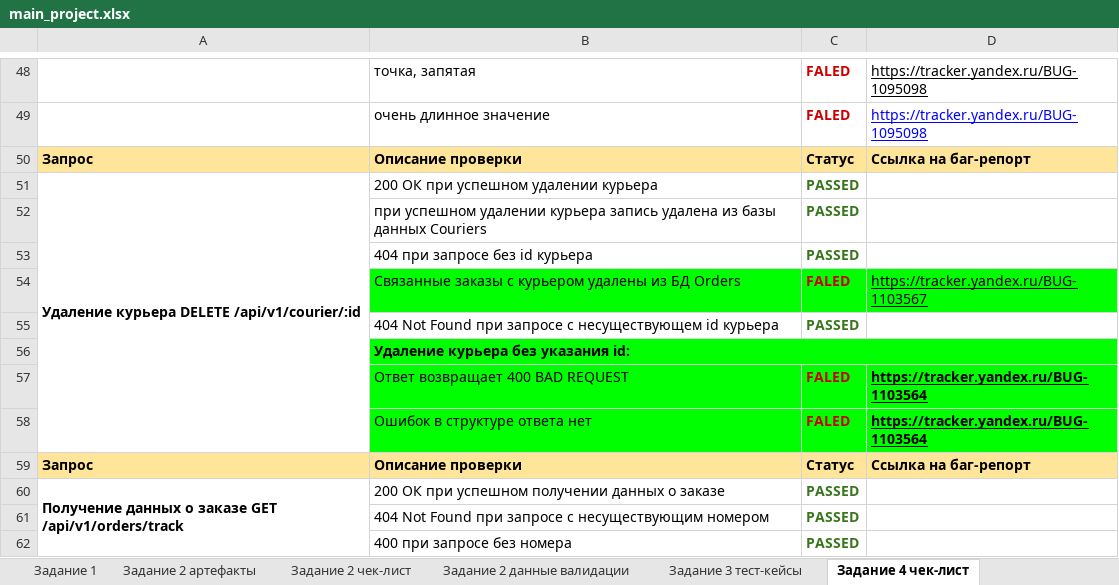
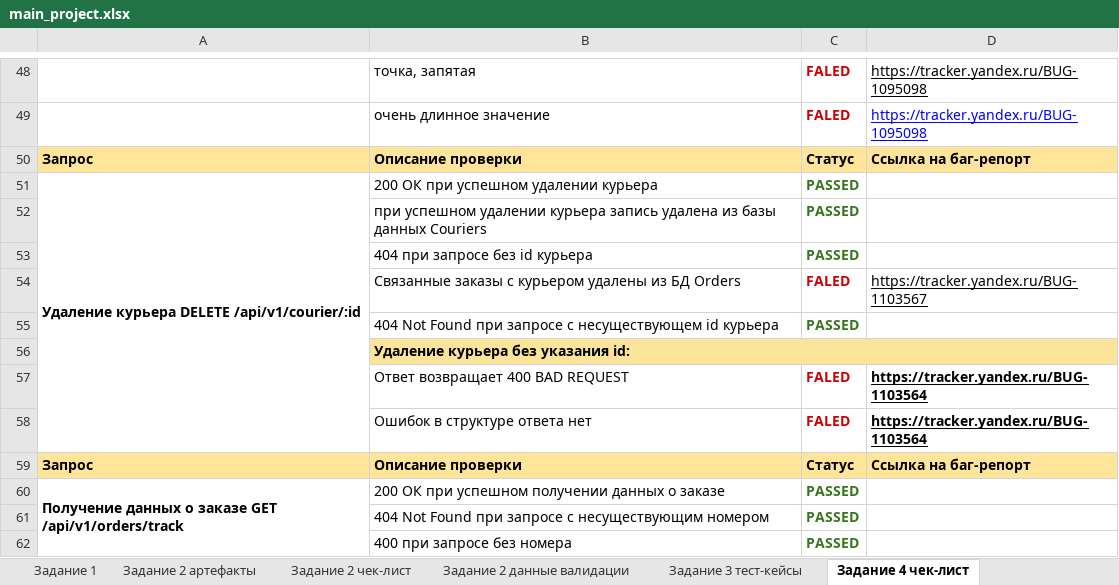
Before and after one commit to EdilovWork/EdilovWork, an Excel workbook: assets/Тестирование веб приложения, мобилки, работа с БД и API/main_project.xlsx, sheet Задание 4 чек-лист, drawn as a sheet; only a part is shown, gaps mark what is left out; values as stored, in another font and other column widths than the file's, no borders; charts and pictures not drawn; the diff names each change by its address in the sheet, - before the commit and + after, or states it on an @@ line.

```diff
--- a/assets/Тестирование веб приложения, мобилки, работа с БД и API/main_project.xlsx (sheet Задание 4 чек-лист)
+++ b/assets/Тестирование веб приложения, мобилки, работа с БД и API/main_project.xlsx (sheet Задание 4 чек-лист)
-B54:D54 fill: #00FF00
+B54:D54 fill: none
-B56 fill: #00FF00
+B56 fill: #FDE49B
-C56:D56 fill: none
+C56:D56 fill: #FDE49B
-B57:D58 fill: #00FF00
+B57:D58 fill: none
```
Also changed, not shown: sheet Задание 3 тест-кейсы, sheet Задание 2 данные валидации, sheet Задание 2 чек-лист, sheet Задание 1, charts or pictures.
